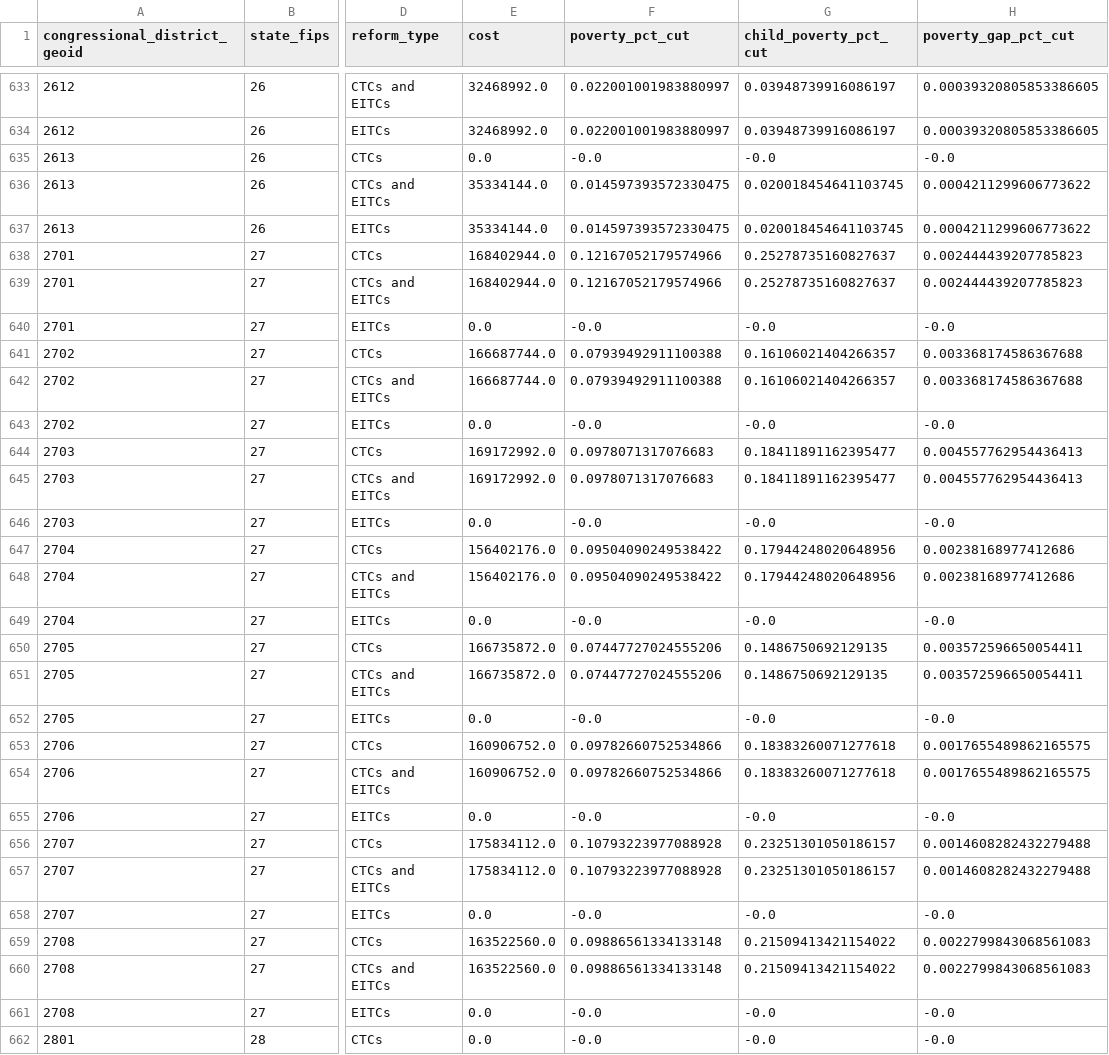
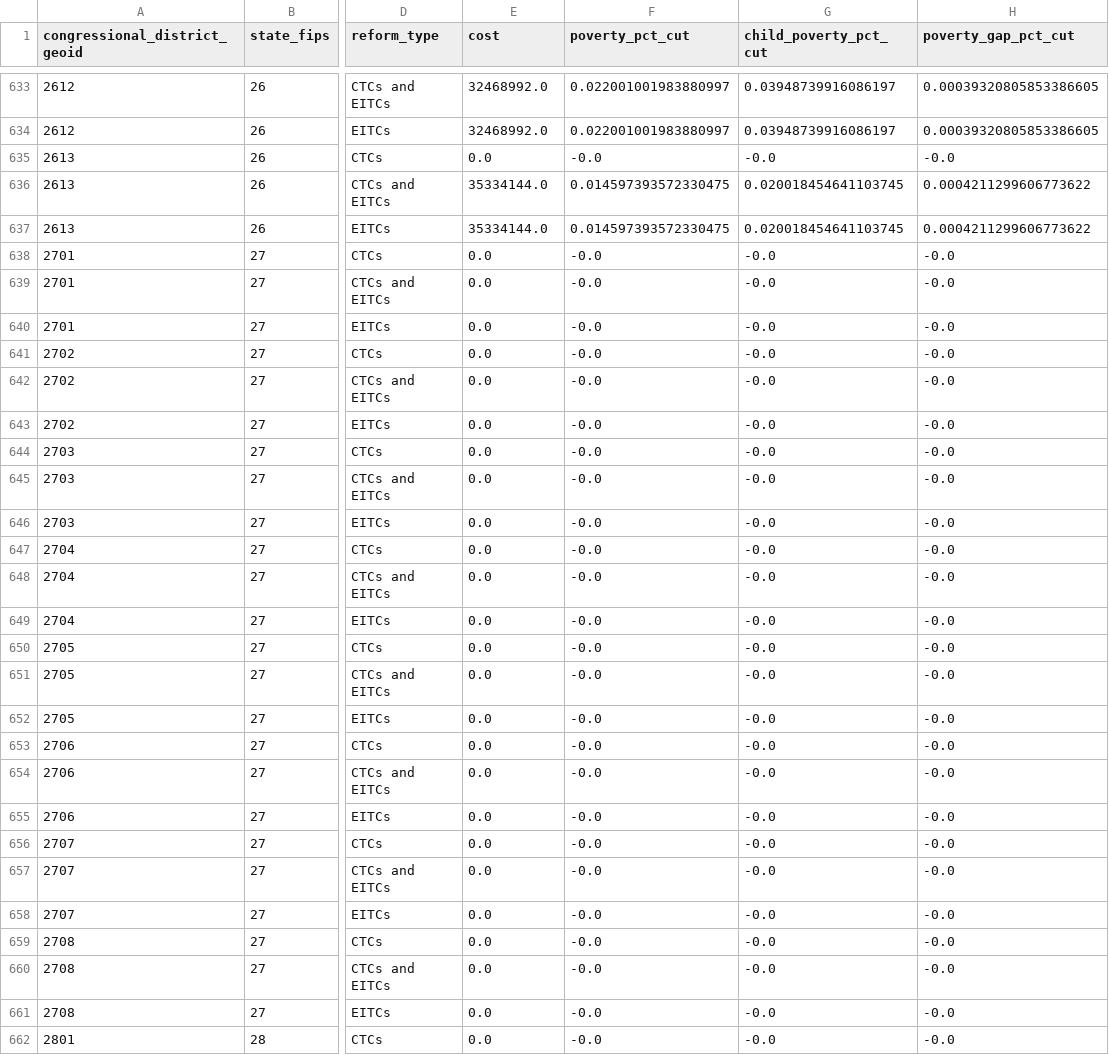
Before and after one commit to PolicyEngine/us-state-eitcs-ctcs, a CSV file: frontend/public/data/district_impacts_2025.csv, drawn as a sheet; only a part is shown, gaps mark what is left out; the diff covers the shown part only; the diff names each change by its address in the sheet, - before the commit and + after, or states it on an @@ line.

```diff
--- a/frontend/public/data/district_impacts_2025.csv
+++ b/frontend/public/data/district_impacts_2025.csv
-E638:E639 (cost): 168402944.0
+E638:E639 (cost): 0.0
-F638:F639 (poverty_pct_cut): 0.12167052179574966
+F638:F639 (poverty_pct_cut): -0.0
-G638:G639 (child_poverty_pct_cut): 0.25278735160827637
+G638:G639 (child_poverty_pct_cut): -0.0
-H638:H639 (poverty_gap_pct_cut): 0.002444439207785823
+H638:H639 (poverty_gap_pct_cut): -0.0
-E641:E642 (cost): 166687744.0
+E641:E642 (cost): 0.0
-F641:F642 (poverty_pct_cut): 0.07939492911100388
+F641:F642 (poverty_pct_cut): -0.0
-G641:G642 (child_poverty_pct_cut): 0.16106021404266357
+G641:G642 (child_poverty_pct_cut): -0.0
-H641:H642 (poverty_gap_pct_cut): 0.003368174586367688
+H641:H642 (poverty_gap_pct_cut): -0.0
-E644:E645 (cost): 169172992.0
+E644:E645 (cost): 0.0
-F644:F645 (poverty_pct_cut): 0.0978071317076683
+F644:F645 (poverty_pct_cut): -0.0
-G644:G645 (child_poverty_pct_cut): 0.18411891162395477
+G644:G645 (child_poverty_pct_cut): -0.0
-H644:H645 (poverty_gap_pct_cut): 0.004557762954436413
+H644:H645 (poverty_gap_pct_cut): -0.0
-E647:E648 (cost): 156402176.0
+E647:E648 (cost): 0.0
-F647:F648 (poverty_pct_cut): 0.09504090249538422
+F647:F648 (poverty_pct_cut): -0.0
-G647:G648 (child_poverty_pct_cut): 0.17944248020648956
+G647:G648 (child_poverty_pct_cut): -0.0
-H647:H648 (poverty_gap_pct_cut): 0.00238168977412686
+H647:H648 (poverty_gap_pct_cut): -0.0
-E650:E651 (cost): 166735872.0
+E650:E651 (cost): 0.0
-F650:F651 (poverty_pct_cut): 0.07447727024555206
+F650:F651 (poverty_pct_cut): -0.0
-G650:G651 (child_poverty_pct_cut): 0.1486750692129135
+G650:G651 (child_poverty_pct_cut): -0.0
-H650:H651 (poverty_gap_pct_cut): 0.003572596650054411
+H650:H651 (poverty_gap_pct_cut): -0.0
-E653:E654 (cost): 160906752.0
+E653:E654 (cost): 0.0
-F653:F654 (poverty_pct_cut): 0.09782660752534866
+F653:F654 (poverty_pct_cut): -0.0
-G653:G654 (child_poverty_pct_cut): 0.18383260071277618
+G653:G654 (child_poverty_pct_cut): -0.0
-H653:H654 (poverty_gap_pct_cut): 0.0017655489862165575
+H653:H654 (poverty_gap_pct_cut): -0.0
-E656:E657 (cost): 175834112.0
+E656:E657 (cost): 0.0
-F656:F657 (poverty_pct_cut): 0.10793223977088928
+F656:F657 (poverty_pct_cut): -0.0
-G656:G657 (child_poverty_pct_cut): 0.23251301050186157
+G656:G657 (child_poverty_pct_cut): -0.0
-H656:H657 (poverty_gap_pct_cut): 0.0014608282432279488
+H656:H657 (poverty_gap_pct_cut): -0.0
-E659:E660 (cost): 163522560.0
+E659:E660 (cost): 0.0
-F659:F660 (poverty_pct_cut): 0.09886561334133148
+F659:F660 (poverty_pct_cut): -0.0
-G659:G660 (child_poverty_pct_cut): 0.21509413421154022
+G659:G660 (child_poverty_pct_cut): -0.0
-H659:H660 (poverty_gap_pct_cut): 0.0022799843068561083
+H659:H660 (poverty_gap_pct_cut): -0.0
```
Also changed, not shown: 32 edited cells elsewhere in this file, frontend/public/data/district_impacts_2024.csv, frontend/public/data/district_impacts_2026.csv, 4 other files.
